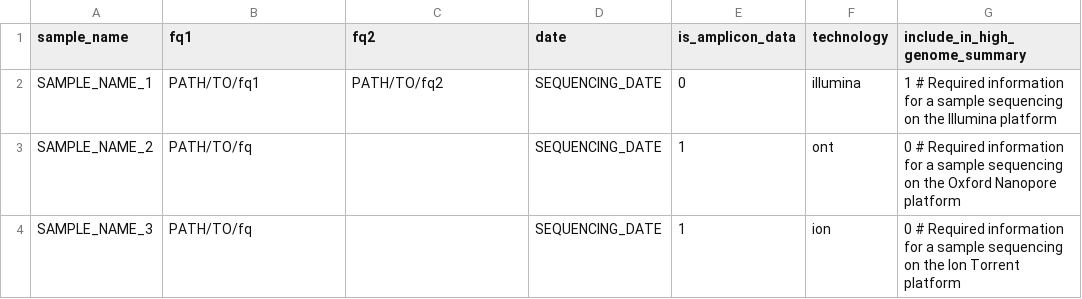
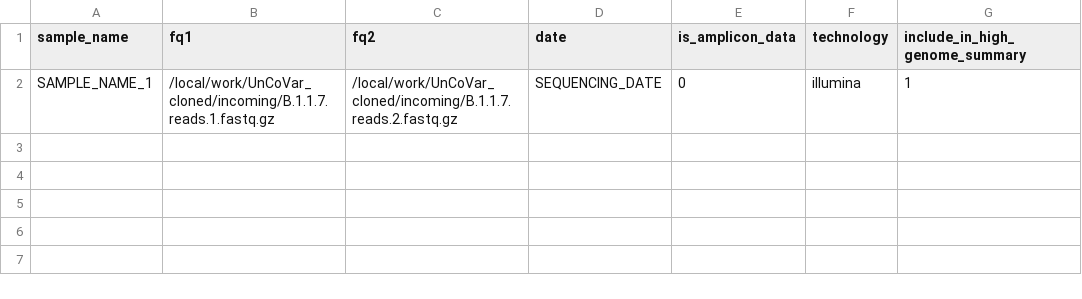
Before and after one commit to IKIM-Essen/uncovar, a CSV file: config/pep/samples.csv, drawn as a sheet.

```diff
--- a/config/pep/samples.csv
+++ b/config/pep/samples.csv
@@ -1,4 +1,2 @@
 sample_name,fq1,fq2,date,is_amplicon_data,technology,include_in_high_genome_summary
-SAMPLE_NAME_1,PATH/TO/fq1,PATH/TO/fq2,SEQUENCING_DATE,0,illumina,1 # Required information for a sample sequencing on the Illumina platform
-SAMPLE_NAME_2,PATH/TO/fq,,SEQUENCING_DATE,1,ont,0 # Required information for a sample sequencing on the Oxford Nanopore platform
-SAMPLE_NAME_3,PATH/TO/fq,,SEQUENCING_DATE,1,ion,0 # Required information for a sample sequencing on the Ion Torrent platform
+SAMPLE_NAME_1,/local/work/UnCoVar_cloned/incoming/B.1.1.7.reads.1.fastq.gz,/local/work/UnCoVar_cloned/incoming/B.1.1.7.reads.2.fastq.gz,SEQUENCING_DATE,0,illumina,1
```
Also changed, not shown: 2 other files.
